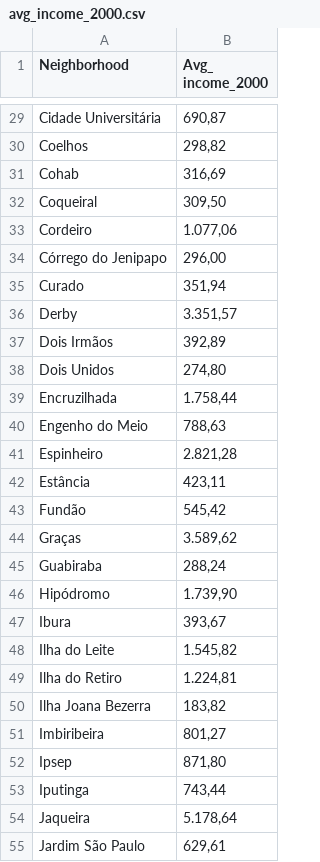
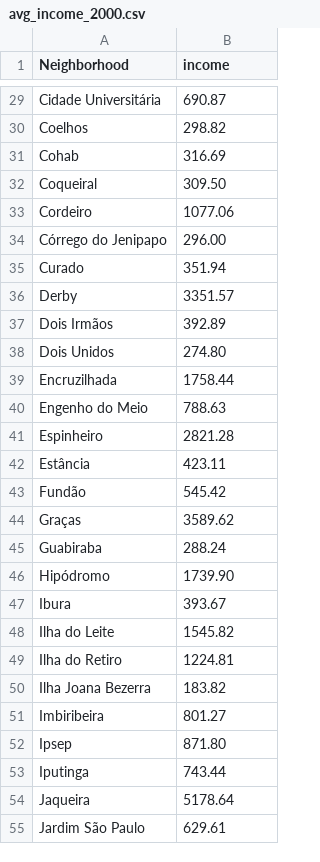
Before and after one commit to ClaudiaCCordeiro/Capstone_Coursera_Crccs, a CSV file: avg_income_2000.csv, drawn as a sheet; only a part is shown, gaps mark what is left out; the diff covers the shown part only; the diff names each change by its address in the sheet, - before the commit and + after, or states it on an @@ line.

Commit message:
update avg_income_2000.csv

```diff
--- a/avg_income_2000.csv
+++ b/avg_income_2000.csv
-B1: Avg_ income_2000
+B1: income
-B29 (income): 690,87
+B29 (income): 690.87
-B30 (income): 298,82
+B30 (income): 298.82
-B31 (income): 316,69
+B31 (income): 316.69
-B32 (income): 309,50
+B32 (income): 309.50
-B33 (income): 1.077,06
+B33 (income): 1077.06
-B34 (income): 296,00
+B34 (income): 296.00
-B35 (income): 351,94
+B35 (income): 351.94
-B36 (income): 3.351,57
+B36 (income): 3351.57
-B37 (income): 392,89
+B37 (income): 392.89
-B38 (income): 274,80
+B38 (income): 274.80
-B39 (income): 1.758,44
+B39 (income): 1758.44
-B40 (income): 788,63
+B40 (income): 788.63
-B41 (income): 2.821,28
+B41 (income): 2821.28
-B42 (income): 423,11
+B42 (income): 423.11
-B43 (income): 545,42
+B43 (income): 545.42
-B44 (income): 3.589,62
+B44 (income): 3589.62
-B45 (income): 288,24
+B45 (income): 288.24
-B46 (income): 1.739,90
+B46 (income): 1739.90
-B47 (income): 393,67
+B47 (income): 393.67
-B48 (income): 1.545,82
+B48 (income): 1545.82
-B49 (income): 1.224,81
+B49 (income): 1224.81
-B50 (income): 183,82
+B50 (income): 183.82
-B51 (income): 801,27
+B51 (income): 801.27
-B52 (income): 871,80
+B52 (income): 871.80
-B53 (income): 743,44
+B53 (income): 743.44
-B54 (income): 5.178,64
+B54 (income): 5178.64
-B55 (income): 629,61
+B55 (income): 629.61
```
Also changed, not shown: 67 edited cells elsewhere in this file.
